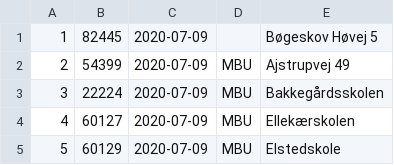
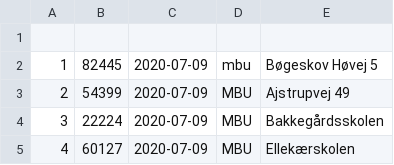
Before and after one commit to DavidNiels3n/Green-energy-week-9-10, a CSV file: src/main/java/com/example/greenenergyweek910/f056c528-f5f4-4ce9-b6d9-5562174c030f (1).csv, drawn as a sheet; only a part is shown; the shorter side is filled out with more unchanged rows.

```diff
--- a/src/main/java/com/example/greenenergyweek910/f056c528-f5f4-4ce9-b6d9-5562174c030f (1).csv
+++ b/src/main/java/com/example/greenenergyweek910/f056c528-f5f4-4ce9-b6d9-5562174c030f (1).csv
@@ -1,2 +1,3 @@
-1,82445,2020-07-09,,Bøgeskov Høvej 5
+,,,,
+1,82445,2020-07-09,mbu ,Bøgeskov Høvej 5
 2,54399,2020-07-09,MBU ,Ajstrupvej 49
```
Also changed, not shown: 1 other file.
